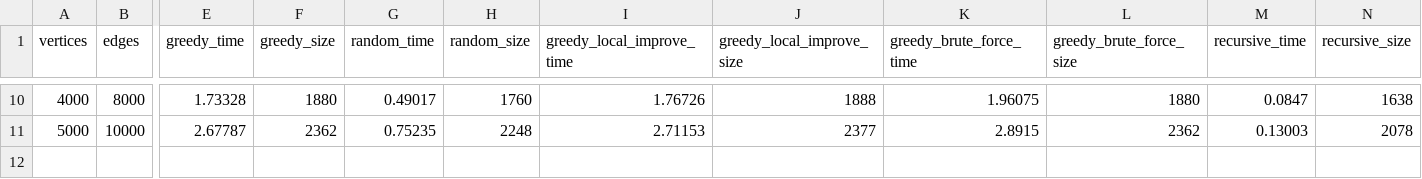
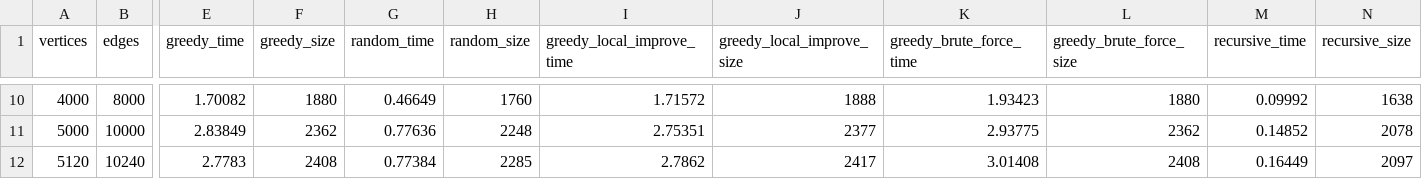
Before and after one commit to Kylobe/CS-3310-Final-Project, a CSV file: mis_results.csv, drawn as a sheet; only a part is shown, gaps mark what is left out; rows hold the shown columns only; the diff covers the shown part only; the diff names each change by its address in the sheet, - before the commit and + after, or states it on an @@ line.

```diff
--- a/mis_results.csv
+++ b/mis_results.csv
-E10 (greedy_time): 1.73328
+E10 (greedy_time): 1.70082
-G10 (random_time): 0.49017
+G10 (random_time): 0.46649
-I10 (greedy_local_improve_time): 1.76726
+I10 (greedy_local_improve_time): 1.71572
-K10 (greedy_brute_force_time): 1.96075
+K10 (greedy_brute_force_time): 1.93423
-M10 (recursive_time): 0.0847
+M10 (recursive_time): 0.09992
-E11 (greedy_time): 2.67787
+E11 (greedy_time): 2.83849
-G11 (random_time): 0.75235
+G11 (random_time): 0.77636
-I11 (greedy_local_improve_time): 2.71153
+I11 (greedy_local_improve_time): 2.75351
-K11 (greedy_brute_force_time): 2.8915
+K11 (greedy_brute_force_time): 2.93775
-M11 (recursive_time): 0.13003
+M11 (recursive_time): 0.14852
+row 12: 5120 | 10240 | 2.7783 | 2408 | 0.77384 | 2285 | 2.7862 | 2417 | 3.01408 | 2408 | 0.16449 | 2097
```
Also changed, not shown: 30 edited cells elsewhere in this file, 3 other files.
